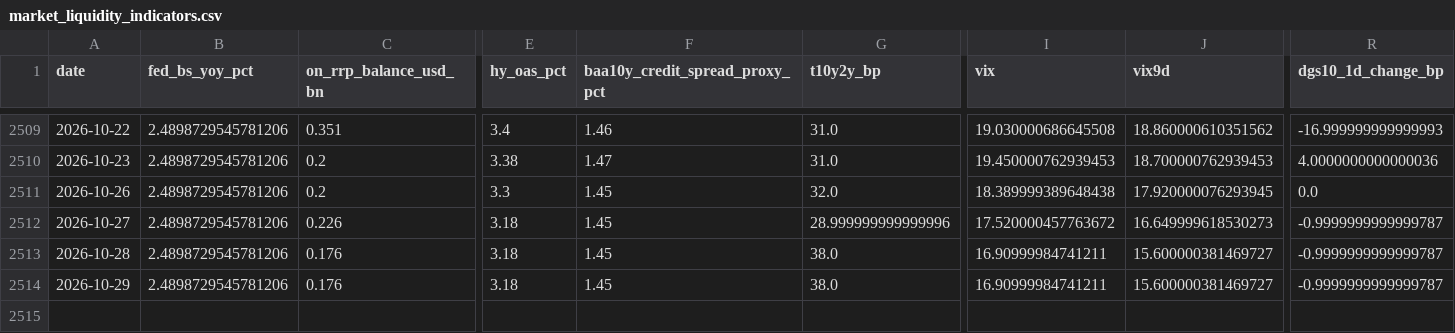
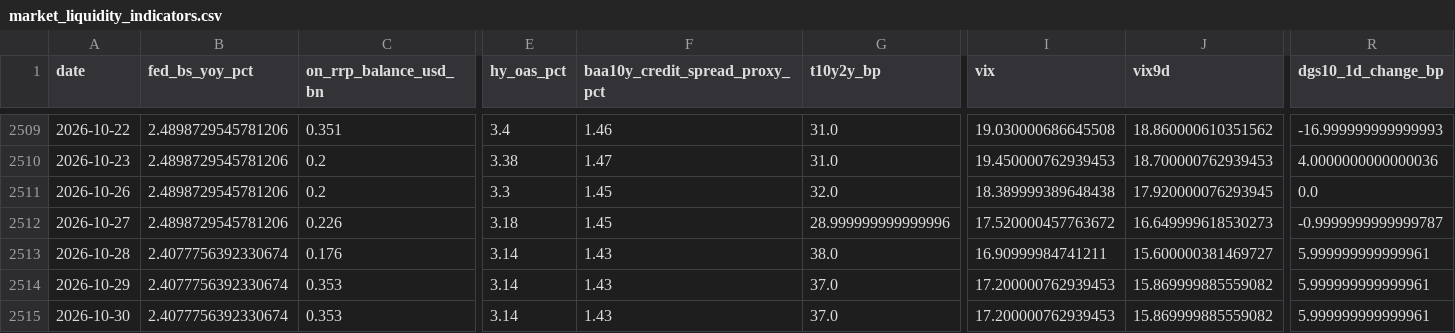
Before and after one commit to weiting1226/weiting1226.github.io, a CSV file: market-liquidity-monitor/data/market_liquidity_indicators.csv, drawn as a sheet; only a part is shown, gaps mark what is left out; rows hold the shown columns only; the diff covers the shown part only; the diff names each change by its address in the sheet, - before the commit and + after, or states it on an @@ line.

```diff
--- a/market-liquidity-monitor/data/market_liquidity_indicators.csv
+++ b/market-liquidity-monitor/data/market_liquidity_indicators.csv
-B2513:B2514 (fed_bs_yoy_pct): 2.4898729545781206
+B2513:B2514 (fed_bs_yoy_pct): 2.4077756392330674
-E2513:E2514 (hy_oas_pct): 3.18
+E2513:E2514 (hy_oas_pct): 3.14
-F2513:F2514 (baa10y_credit_spread_proxy_pct): 1.45
+F2513:F2514 (baa10y_credit_spread_proxy_pct): 1.43
-R2513:R2514 (dgs10_1d_change_bp): -0.9999999999999787
+R2513:R2514 (dgs10_1d_change_bp): 5.999999999999961
-C2514 (on_rrp_balance_usd_bn): 0.176
+C2514 (on_rrp_balance_usd_bn): 0.353
-G2514 (t10y2y_bp): 38.0
+G2514 (t10y2y_bp): 37.0
-I2514 (vix): 16.90999984741211
+I2514 (vix): 17.200000762939453
-J2514 (vix9d): 15.600000381469727
+J2514 (vix9d): 15.869999885559082
+row 2515: 2026-10-30 | 2.4077756392330674 | 0.353 | 3.14 | 1.43 | 37.0 | 17.200000762939453 | 15.869999885559082 | 5.999999999999961
```
Also changed, not shown: 8 edited cells elsewhere in this file, market-liquidity-monitor/data/raw/baa10y.csv, market-liquidity-monitor/data/raw/dxy_fred_broad.csv, 17 other files.
